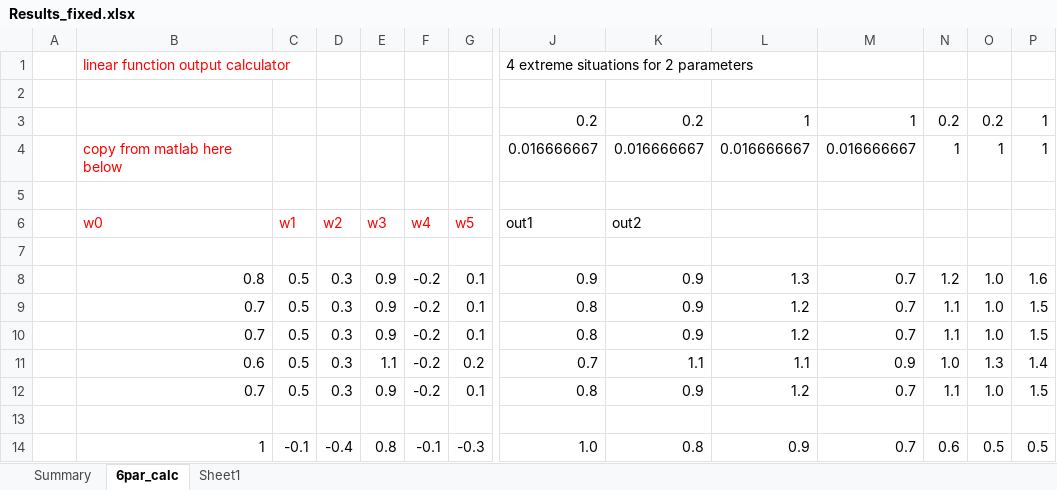
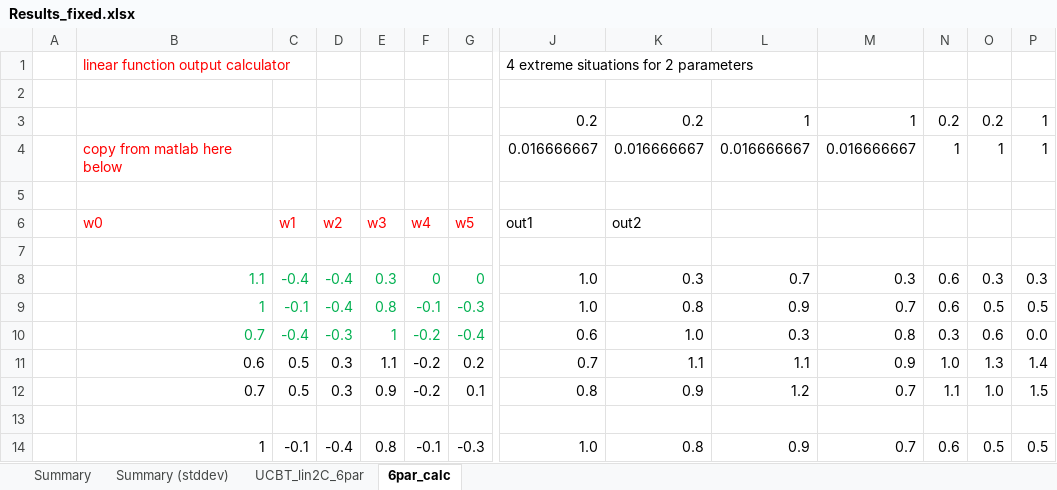
Before and after one commit to davors/Celtra-Jackpot, an Excel workbook: evaluations_fixed_parameters/Results_fixed.xlsx, sheet 6par_calc, drawn as a sheet; only a part is shown, gaps mark what is left out; values as stored, in another font and other column widths than the file's, no borders; removed rows and columns are numbered as before the commit, all else as after; rows hold the shown columns only; the diff names each change by its address in the sheet, - before the commit and + after, or states it on an @@ line.

Commit message:
Updated Results_fixed.xlsx, identified best parameters based on the analysis of deviations by cases and case-groups (stationary, non-stationary, optimization/evaluation batch) of linearly-weighted UCBT

```diff
--- a/evaluations_fixed_parameters/Results_fixed.xlsx (sheet 6par_calc)
+++ b/evaluations_fixed_parameters/Results_fixed.xlsx (sheet 6par_calc)
-sheet tab: Sheet1
+sheet tab: UCBT_lin2C_6par
+sheet tab: Summary (stddev)
@@ sheet tab order changed: Summary | Summary (stddev) | UCBT_lin2C_6par | 6par_calc @@
-row 8:  | 0.8 | 0.5 | 0.3 | 0.9 | -0.2 | 0.1 | 0.9 | 0.9 | 1.3 | 0.7 | 1.2 | 1.0 | 1.6
-row 9:  | 0.7 | 0.5 | 0.3 | 0.9 | -0.2 | 0.1 | 0.8 | 0.9 | 1.2 | 0.7 | 1.1 | 1.0 | 1.5
-row 10:  | 0.7 | 0.5 | 0.3 | 0.9 | -0.2 | 0.1 | 0.8 | 0.9 | 1.2 | 0.7 | 1.1 | 1.0 | 1.5
+row 8:  | 1.1 | -0.4 | -0.4 | 0.3 | 0 | 0 | 1.0 | 0.3 | 0.7 | 0.3 | 0.6 | 0.3 | 0.3
+row 9:  | 1 | -0.1 | -0.4 | 0.8 | -0.1 | -0.3 | 1.0 | 0.8 | 0.9 | 0.7 | 0.6 | 0.5 | 0.5
+row 10:  | 0.7 | -0.4 | -0.3 | 1 | -0.2 | -0.4 | 0.6 | 1.0 | 0.3 | 0.8 | 0.3 | 0.6 | 0.0
```
Also changed, not shown: sheet UCBT_lin2C_6par, sheet Summary, formulas that keep their value, 8 other files.
